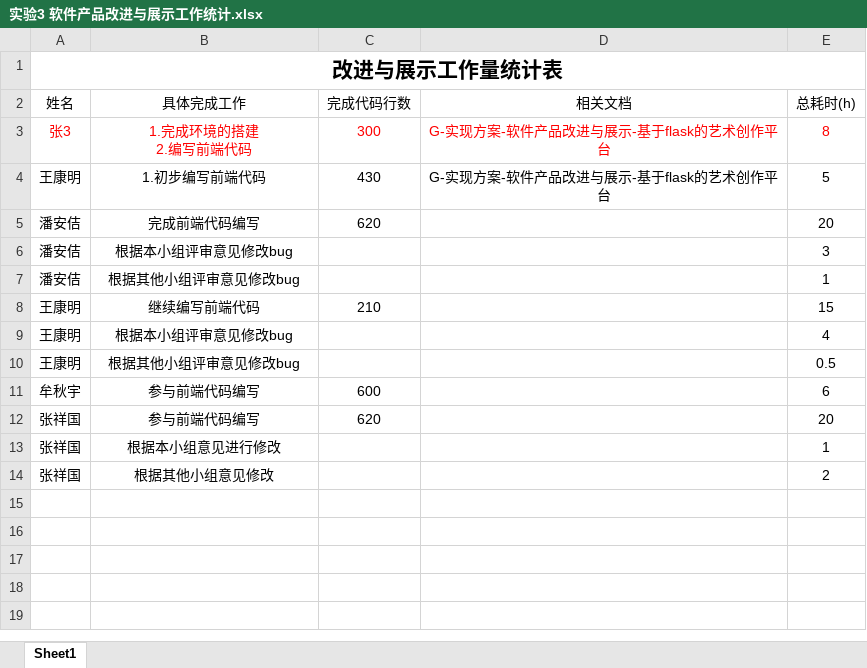
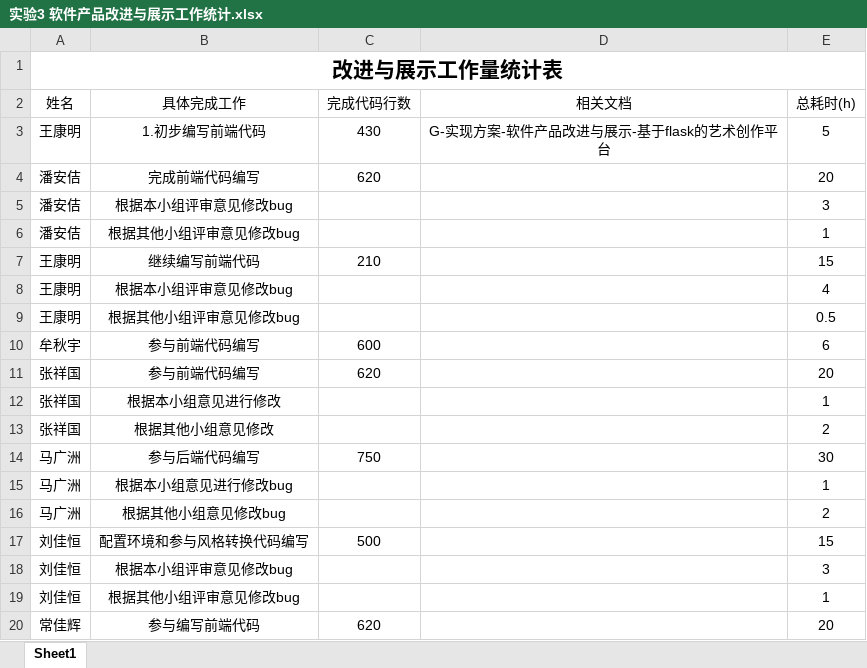
Before and after one commit to bhsei/20_G, an Excel workbook: 实验8：工作量估计与统计分析/实验3 软件产品改进与展示工作统计.xlsx, sheet Sheet1, drawn as a sheet; values as stored, in another font and other column widths than the file's, no borders; table styles not drawn; removed rows and columns are numbered as before the commit, all else as after; ↵ is a line break in a cell; the diff names each change by its address in the sheet, - before the commit and + after, or states it on an @@ line.

```diff
--- a/实验8：工作量估计与统计分析/实验3 软件产品改进与展示工作统计.xlsx (sheet Sheet1)
+++ b/实验8：工作量估计与统计分析/实验3 软件产品改进与展示工作统计.xlsx (sheet Sheet1)
-row 3: 张3 | 1.完成环境的搭建 ↵ 2.编写前端代码 | 300 | G-实现方案-软件产品改进与展示-基于flask的艺术创作平台 | 8
+row 14: 马广洲 | 参与后端代码编写 | 750 |  | 30
+row 15: 马广洲 | 根据本小组意见进行修改bug |  |  | 1
+row 16: 马广洲 | 根据其他小组意见修改bug |  |  | 2
+row 17: 刘佳恒 | 配置环境和参与风格转换代码编写 | 500 |  | 15
+row 18: 刘佳恒 | 根据本小组评审意见修改bug |  |  | 3
+row 19: 刘佳恒 | 根据其他小组评审意见修改bug |  |  | 1
+row 20: 常佳辉 | 参与编写前端代码 | 620 |  | 20
```
Also changed, not shown: 实验8：工作量估计与统计分析/实验2 软件需求评审工作统计.xlsx, 实验8：工作量估计与统计分析/实验4 软件测试工作统计.xlsx, 6 other files.
